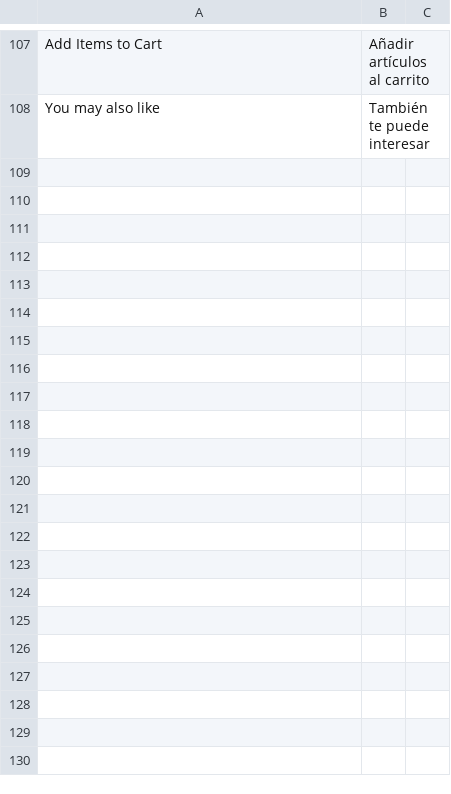
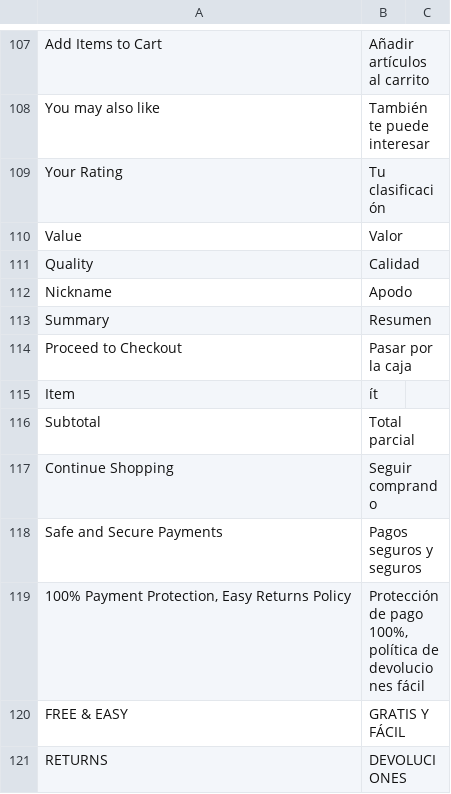
Before and after one commit to hanghua2017/icuracao-dev, a CSV file: app/design/frontend/Dyode/curacao/i18n/es_ES.csv, drawn as a sheet; only a part is shown, gaps mark what is left out.

Commit message:
Language switcher

```diff
--- a/app/design/frontend/Dyode/curacao/i18n/es_ES.csv
+++ b/app/design/frontend/Dyode/curacao/i18n/es_ES.csv
@@ -108 +108,14 @@
 "You may also like","También te puede interesar"
+"Your Rating","Tu clasificación"
+"Value","Valor"
+"Quality","Calidad"
+"Nickname","Apodo"
+"Summary","Resumen"
+"Proceed to Checkout","Pasar por la caja"
+"Item","ít"
+"Subtotal","Total parcial"
+"Continue Shopping","Seguir comprando"
+"Safe and Secure Payments","Pagos seguros y seguros"
+"100% Payment Protection, Easy Returns Policy","Protección de pago 100%, política de devoluciones fácil"
+"FREE & EASY","GRATIS Y FÁCIL"
+"RETURNS","DEVOLUCIONES"
```
